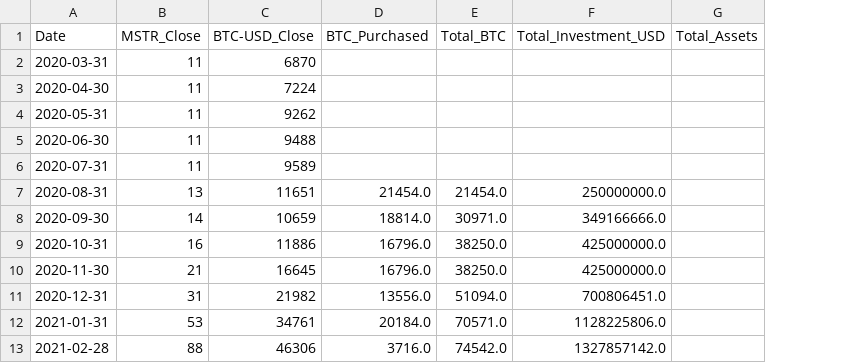
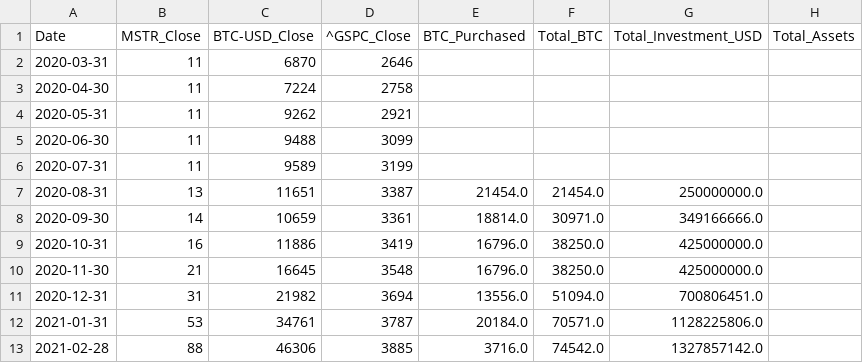
Before and after one commit to KAFKA2306/mstr, a CSV file: output/mstr_btc_metrics_monthly_avg.csv, drawn as a sheet; only a part is shown; the diff names each change by its address in the sheet, - before the commit and + after, or states it on an @@ line.

```diff
--- a/output/mstr_btc_metrics_monthly_avg.csv
+++ b/output/mstr_btc_metrics_monthly_avg.csv
+column D (^GSPC_Close), rows 2-13: 2646 | 2758 | 2921 | 3099 | 3199 | 3387 | 3361 | 3419 | 3548 | 3694 | 3787 | 3885
```
Also changed, not shown: 15 other files.
